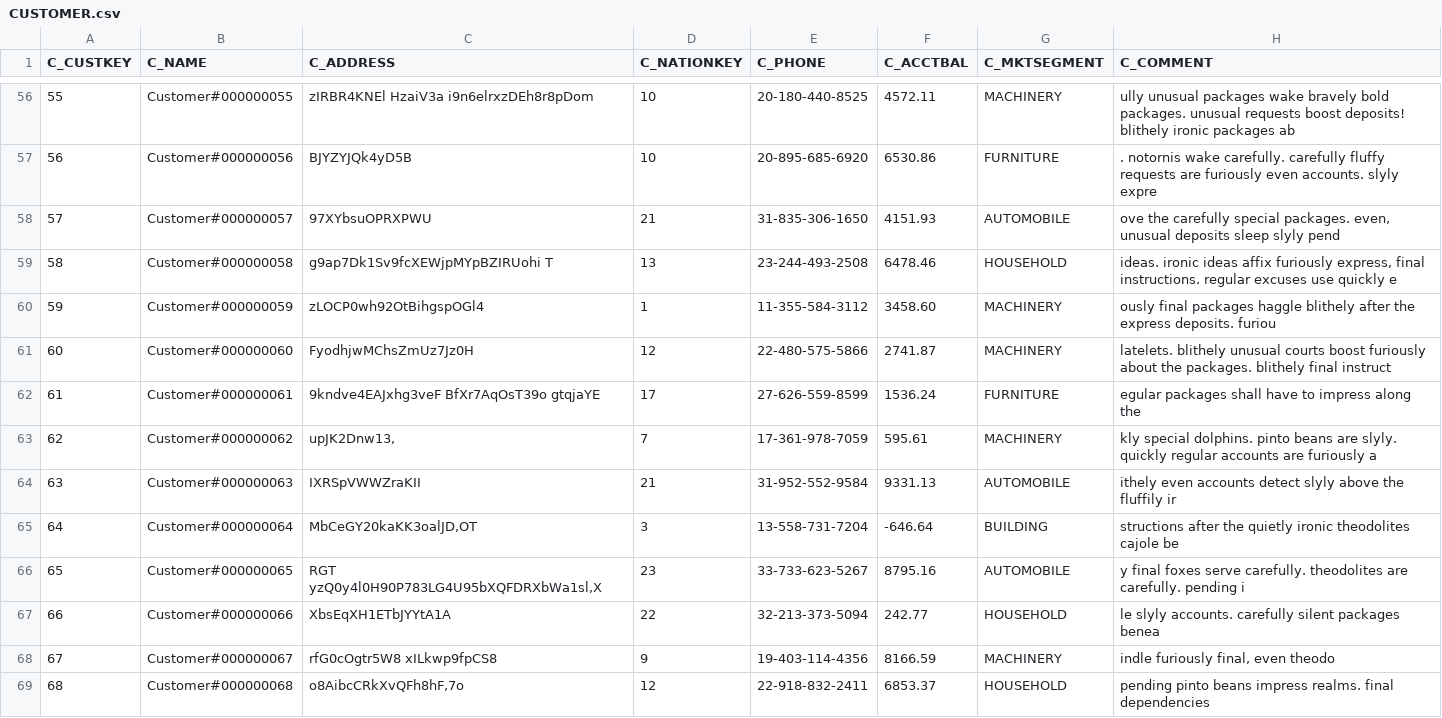
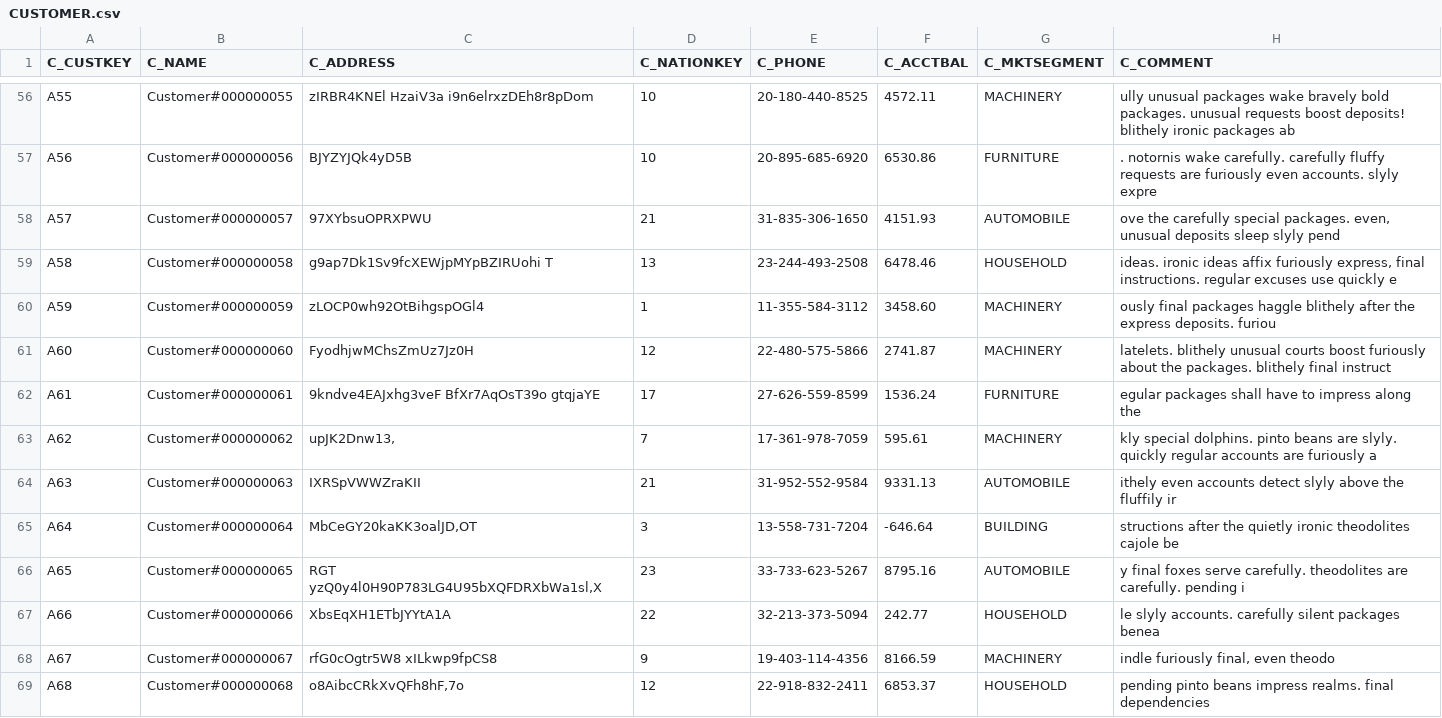
Before and after one commit to Datavault-UK/automate-dv-docs, a CSV file: docs_snippets/seeds/CUSTOMER.csv, drawn as a sheet; only a part is shown, gaps mark what is left out; the diff covers the shown part only.

```diff
--- a/docs_snippets/seeds/CUSTOMER.csv
+++ b/docs_snippets/seeds/CUSTOMER.csv
@@ -56,14 +56,14 @@ C_CUSTKEY,C_NAME,C_ADDRESS,C_NATIONKEY,C_PHONE,C_ACCTBAL,C_MKTSEGMENT,C_COMMENT
-55,Customer#000000055,zIRBR4KNEl HzaiV3a i9n6elrxzDEh8r8pDom,10,20-180-440-8525,4572.11,MACHINERY,ully unusual packages wake bravely bold packages. unusual requests boost deposits! blithely ironic packages ab
-56,Customer#000000056,BJYZYJQk4yD5B,10,20-895-685-6920,6530.86,FURNITURE,. notornis wake carefully. carefully fluffy requests are furiously even accounts. slyly expre
-57,Customer#000000057,97XYbsuOPRXPWU,21,31-835-306-1650,4151.93,AUTOMOBILE,"ove the carefully special packages. even, unusual deposits sleep slyly pend"
-58,Customer#000000058,g9ap7Dk1Sv9fcXEWjpMYpBZIRUohi T,13,23-244-493-2508,6478.46,HOUSEHOLD,"ideas. ironic ideas affix furiously express, final instructions. regular excuses use quickly e"
-59,Customer#000000059,zLOCP0wh92OtBihgspOGl4,1,11-355-584-3112,3458.60,MACHINERY,ously final packages haggle blithely after the express deposits. furiou
-60,Customer#000000060,FyodhjwMChsZmUz7Jz0H,12,22-480-575-5866,2741.87,MACHINERY,latelets. blithely unusual courts boost furiously about the packages. blithely final instruct
-61,Customer#000000061,9kndve4EAJxhg3veF BfXr7AqOsT39o gtqjaYE,17,27-626-559-8599,1536.24,FURNITURE,egular packages shall have to impress along the
-62,Customer#000000062,"upJK2Dnw13,",7,17-361-978-7059,595.61,MACHINERY,kly special dolphins. pinto beans are slyly. quickly regular accounts are furiously a
-63,Customer#000000063,IXRSpVWWZraKII,21,31-952-552-9584,9331.13,AUTOMOBILE,ithely even accounts detect slyly above the fluffily ir
-64,Customer#000000064,"MbCeGY20kaKK3oalJD,OT",3,13-558-731-7204,-646.64,BUILDING,structions after the quietly ironic theodolites cajole be
-65,Customer#000000065,"RGT yzQ0y4l0H90P783LG4U95bXQFDRXbWa1sl,X",23,33-733-623-5267,8795.16,AUTOMOBILE,y final foxes serve carefully. theodolites are carefully. pending i
-66,Customer#000000066,XbsEqXH1ETbJYYtA1A,22,32-213-373-5094,242.77,HOUSEHOLD,le slyly accounts. carefully silent packages benea
-67,Customer#000000067,rfG0cOgtr5W8 xILkwp9fpCS8,9,19-403-114-4356,8166.59,MACHINERY,"indle furiously final, even theodo"
-68,Customer#000000068,"o8AibcCRkXvQFh8hF,7o",12,22-918-832-2411,6853.37,HOUSEHOLD," pending pinto beans impress realms. final dependencies "
+A55,Customer#000000055,zIRBR4KNEl HzaiV3a i9n6elrxzDEh8r8pDom,10,20-180-440-8525,4572.11,MACHINERY,ully unusual packages wake bravely bold packages. unusual requests boost deposits! blithely ironic packages ab
+A56,Customer#000000056,BJYZYJQk4yD5B,10,20-895-685-6920,6530.86,FURNITURE,. notornis wake carefully. carefully fluffy requests are furiously even accounts. slyly expre
+A57,Customer#000000057,97XYbsuOPRXPWU,21,31-835-306-1650,4151.93,AUTOMOBILE,"ove the carefully special packages. even, unusual deposits sleep slyly pend"
+A58,Customer#000000058,g9ap7Dk1Sv9fcXEWjpMYpBZIRUohi T,13,23-244-493-2508,6478.46,HOUSEHOLD,"ideas. ironic ideas affix furiously express, final instructions. regular excuses use quickly e"
+A59,Customer#000000059,zLOCP0wh92OtBihgspOGl4,1,11-355-584-3112,3458.60,MACHINERY,ously final packages haggle blithely after the express deposits. furiou
+A60,Customer#000000060,FyodhjwMChsZmUz7Jz0H,12,22-480-575-5866,2741.87,MACHINERY,latelets. blithely unusual courts boost furiously about the packages. blithely final instruct
+A61,Customer#000000061,9kndve4EAJxhg3veF BfXr7AqOsT39o gtqjaYE,17,27-626-559-8599,1536.24,FURNITURE,egular packages shall have to impress along the
+A62,Customer#000000062,"upJK2Dnw13,",7,17-361-978-7059,595.61,MACHINERY,kly special dolphins. pinto beans are slyly. quickly regular accounts are furiously a
+A63,Customer#000000063,IXRSpVWWZraKII,21,31-952-552-9584,9331.13,AUTOMOBILE,ithely even accounts detect slyly above the fluffily ir
+A64,Customer#000000064,"MbCeGY20kaKK3oalJD,OT",3,13-558-731-7204,-646.64,BUILDING,structions after the quietly ironic theodolites cajole be
+A65,Customer#000000065,"RGT yzQ0y4l0H90P783LG4U95bXQFDRXbWa1sl,X",23,33-733-623-5267,8795.16,AUTOMOBILE,y final foxes serve carefully. theodolites are carefully. pending i
+A66,Customer#000000066,XbsEqXH1ETbJYYtA1A,22,32-213-373-5094,242.77,HOUSEHOLD,le slyly accounts. carefully silent packages benea
+A67,Customer#000000067,rfG0cOgtr5W8 xILkwp9fpCS8,9,19-403-114-4356,8166.59,MACHINERY,"indle furiously final, even theodo"
+A68,Customer#000000068,"o8AibcCRkXvQFh8hF,7o",12,22-918-832-2411,6853.37,HOUSEHOLD," pending pinto beans impress realms. final dependencies "
```
Also changed, not shown: 86 edited cells elsewhere in this file, docs_snippets/seeds/ORDERS.csv, 7 other files.
